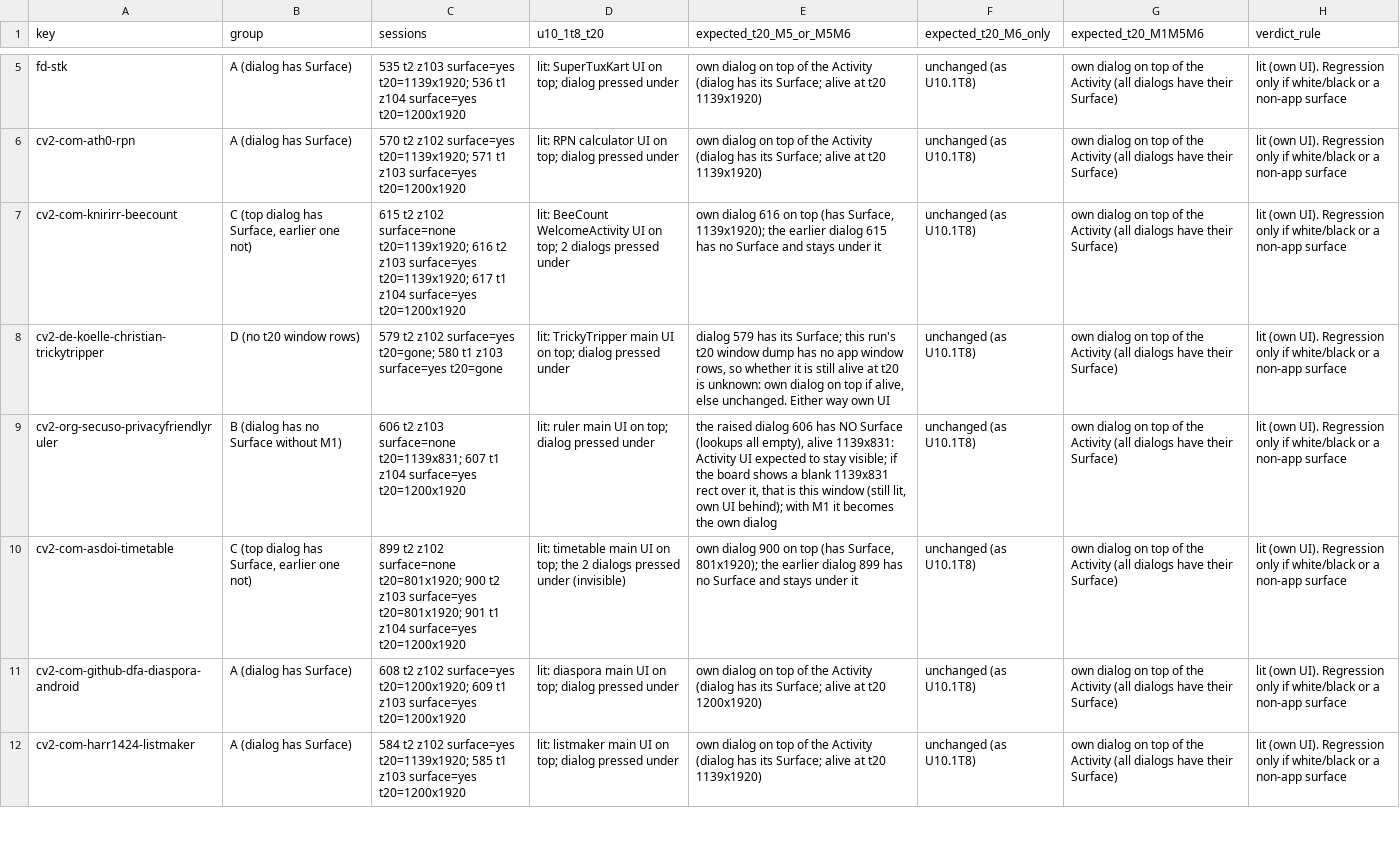
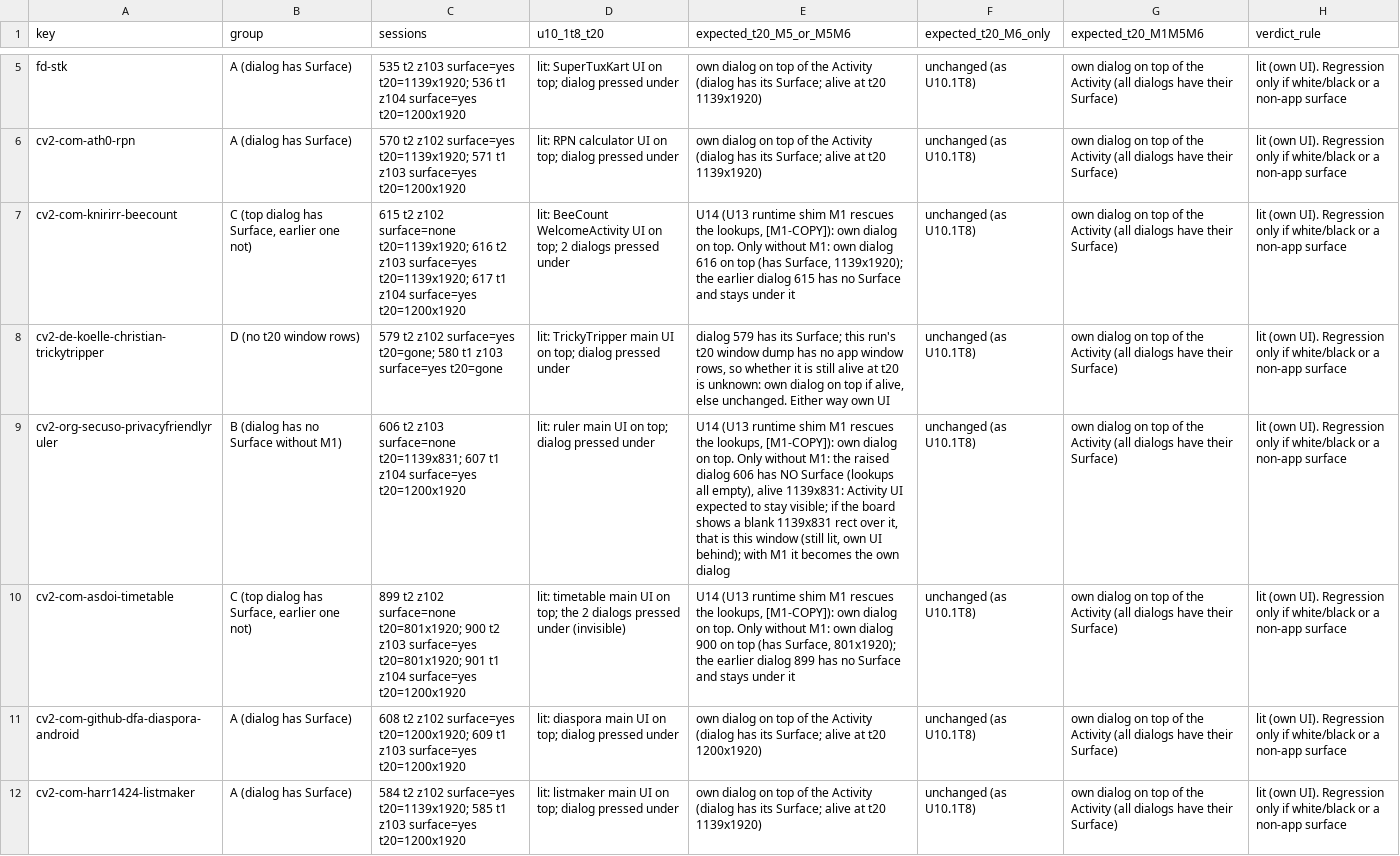
Before and after one commit to a2hlab/westlake-harness, a CSV file: benchmark/2026-10-03-u14-bridge-m5-m6/watchlist-m5.csv, drawn as a sheet; only a part is shown, gaps mark what is left out; the diff covers the shown part only; the diff names each change by its address in the sheet, - before the commit and + after, or states it on an @@ line.

Commit message:
U14 JAR v1 (cc-t3): bbc3f530 + InProcessBindOrder = 0349eb83 (2x identical, only AMB needle + 3 classes); host ART board BCP v1 4/4 PASS, v3 reproduces termux order; termux -> TermuxInstaller error dialog; erratum u14-bridge-m5-m6 (shim M1: dddmodel2 moves with M5) (landed from westlake-harness-t3@a0bf2c371e, 23 files, listing 3af28f3b0641)

```diff
--- a/benchmark/2026-10-03-u14-bridge-m5-m6/watchlist-m5.csv
+++ b/benchmark/2026-10-03-u14-bridge-m5-m6/watchlist-m5.csv
-E7 (expected_t20_M5_or_M5M6): own dialog…
+E7 (expected_t20_M5_or_M5M6): U14 (U13 runtime shim M1 rescues the lookups, [M1-COPY]): own dialog on top. Only without M1: own dialog…
-E9 (expected_t20_M5_or_M5M6): the raised…
+E9 (expected_t20_M5_or_M5M6): U14 (U13 runtime shim M1 rescues the lookups, [M1-COPY]): own dialog on top. Only without M1: the raised…
-E10 (expected_t20_M5_or_M5M6): own dialog…
+E10 (expected_t20_M5_or_M5M6): U14 (U13 runtime shim M1 rescues the lookups, [M1-COPY]): own dialog on top. Only without M1: own dialog…
```
Also changed, not shown: 2 edited cells elsewhere in this file, benchmark/2026-10-03-u14-bridge-m5-m6/predictions.csv, 23 other files.
